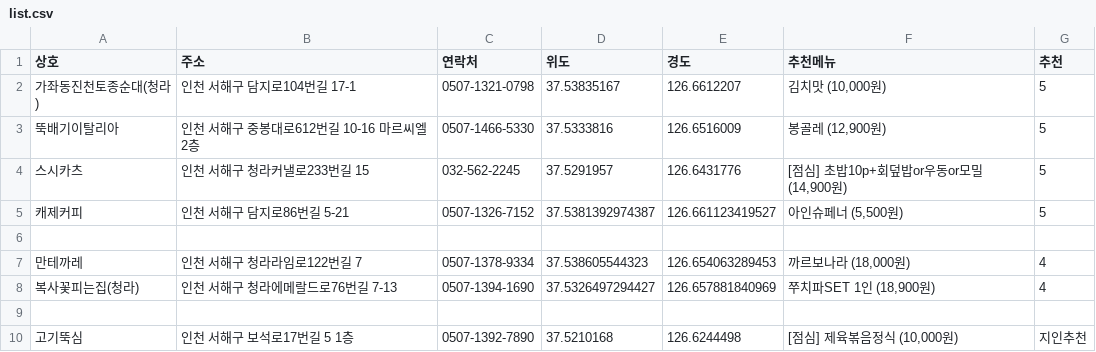
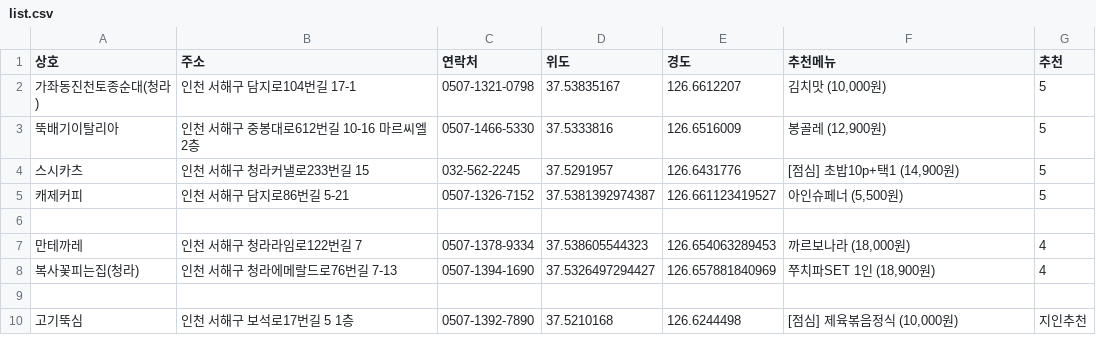
Before and after one commit to lih0606/goodeat, a CSV file: list.csv, drawn as a sheet.

Commit message:
Update list.csv

```diff
--- a/list.csv
+++ b/list.csv
@@ -3,3 +3,3 @@
 뚝배기이탈리아,인천 서해구 중봉대로612번길 10-16 마르씨엘 2층,0507-1466-5330,37.5333816,126.6516009,"봉골레 (12,900원)",5
-스시카츠,인천 서해구 청라커낼로233번길 15,032-562-2245,37.5291957,126.6431776,"[점심] 초밥10p+회덮밥or우동or모밀 (14,900원)",5
+스시카츠,인천 서해구 청라커낼로233번길 15,032-562-2245,37.5291957,126.6431776,"[점심] 초밥10p+택1 (14,900원)",5
 캐제커피,인천 서해구 담지로86번길 5-21,0507-1326-7152,37.5381392974387,126.661123419527,"아인슈페너 (5,500원)",5
```
